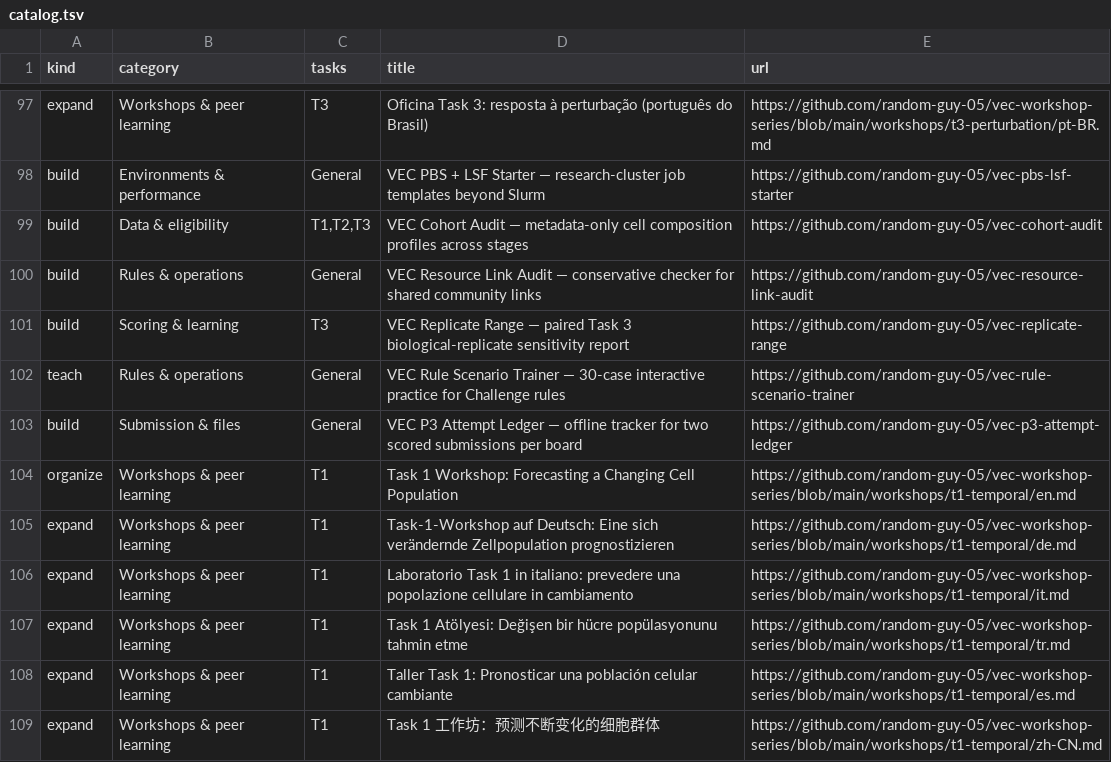
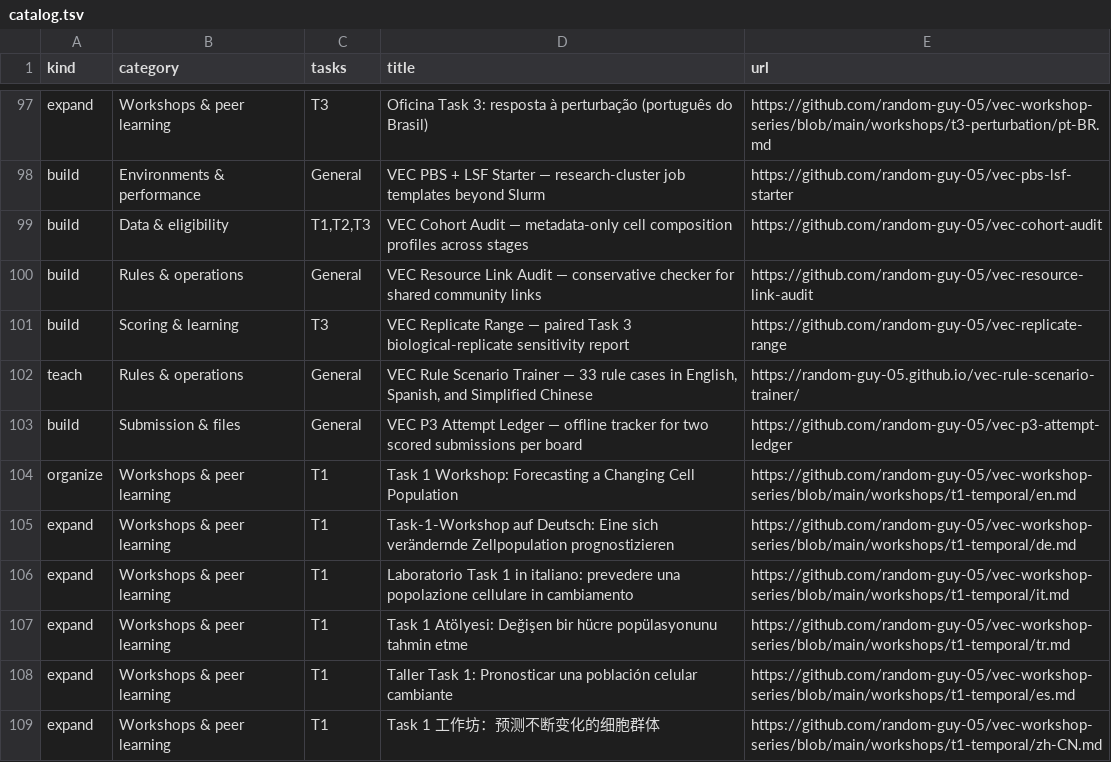
Before and after one commit to random-guy-05/vec-resource-navigator, a TSV file: catalog.tsv, drawn as a sheet; only a part is shown, gaps mark what is left out.

Commit message:
Link multilingual rule practice in resource index

```diff
--- a/catalog.tsv
+++ b/catalog.tsv
@@ -101,3 +101,3 @@ build	Rules & operations	General	VEC Resource Link Audit — conservative checke
 build	Scoring & learning	T3	VEC Replicate Range — paired Task 3 biological-replicate sensitivity report	https://github.com/random-guy-05/vec-replicate-range
-teach	Rules & operations	General	VEC Rule Scenario Trainer — 30-case interactive practice for Challenge rules	https://github.com/random-guy-05/vec-rule-scenario-trainer
+teach	Rules & operations	General	VEC Rule Scenario Trainer — 33 rule cases in English, Spanish, and Simplified Chinese	https://random-guy-05.github.io/vec-rule-scenario-trainer/
 build	Submission & files	General	VEC P3 Attempt Ledger — offline tracker for two scored submissions per board	https://github.com/random-guy-05/vec-p3-attempt-ledger
```
Also changed, not shown: 3 other files.
